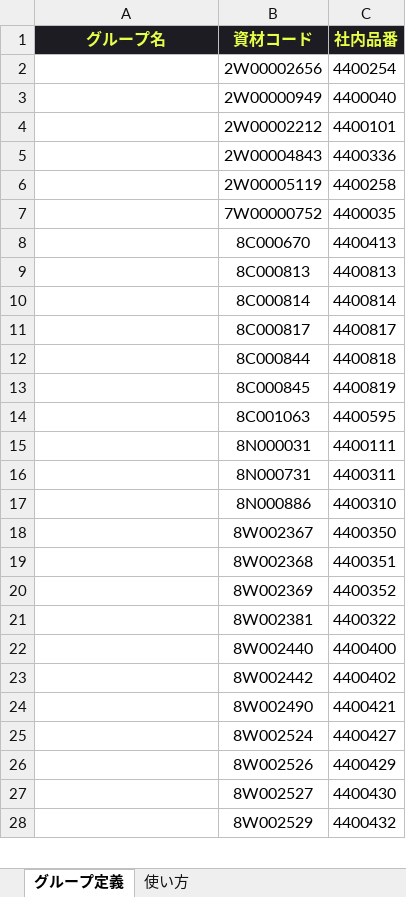
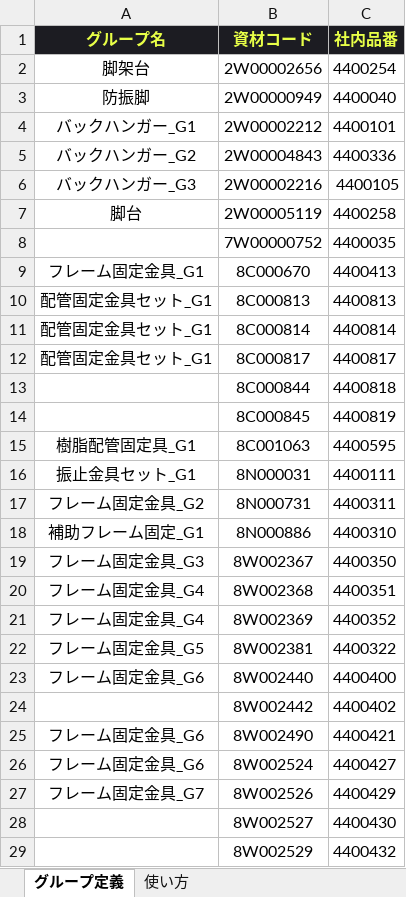
Before and after one commit to meru55/The-portal, an Excel workbook: groups.xlsx, sheet グループ定義, drawn as a sheet; only a part is shown; values as stored, in another font and other column widths than the file's, no borders; addresses are those after the commit; the diff covers the shown part only; the diff names each change by its address in the sheet, - before the commit and + after, or states it on an @@ line.

```diff
--- a/groups.xlsx (sheet グループ定義)
+++ b/groups.xlsx (sheet グループ定義)
-A2 (グループ名): (empty)
+A2 (グループ名): 脚架台
-A3 (グループ名): (empty)
+A3 (グループ名): 防振脚
-A4 (グループ名): (empty)
+A4 (グループ名): バックハンガー_G1
-A5 (グループ名): (empty)
+A5 (グループ名): バックハンガー_G2
+row 6: バックハンガー_G3 | 2W00002216 | 4400105
-A7 (グループ名): (empty)
+A7 (グループ名): 脚台
-A9 (グループ名): (empty)
+A9 (グループ名): フレーム固定金具_G1
-A10:A12 (グループ名): (empty)
+A10:A12 (グループ名): 配管固定金具セット_G1
-A15 (グループ名): (empty)
+A15 (グループ名): 樹脂配管固定具_G1
-A16 (グループ名): (empty)
+A16 (グループ名): 振止金具セット_G1
-A17 (グループ名): (empty)
+A17 (グループ名): フレーム固定金具_G2
-A18 (グループ名): (empty)
+A18 (グループ名): 補助フレーム固定_G1
-A19 (グループ名): (empty)
+A19 (グループ名): フレーム固定金具_G3
-A20:A21 (グループ名): (empty)
+A20:A21 (グループ名): フレーム固定金具_G4
-A22 (グループ名): (empty)
+A22 (グループ名): フレーム固定金具_G5
-A23 (グループ名): (empty)
+A23 (グループ名): フレーム固定金具_G6
-A25:A26 (グループ名): (empty)
+A25:A26 (グループ名): フレーム固定金具_G6
-A27 (グループ名): (empty)
+A27 (グループ名): フレーム固定金具_G7
```
Also changed, not shown: 2 added rows and 7 edited cells elsewhere in this sheet, 2 other files.
